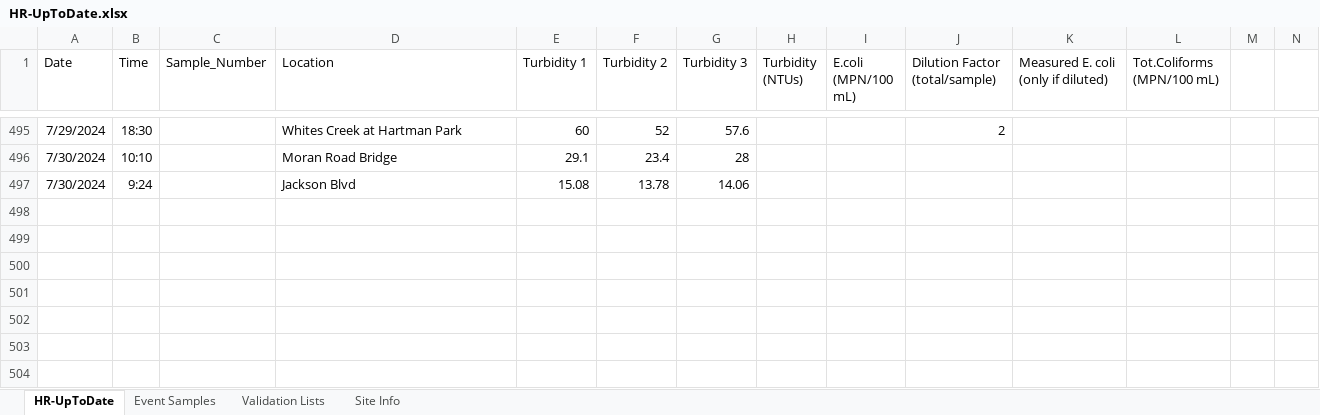
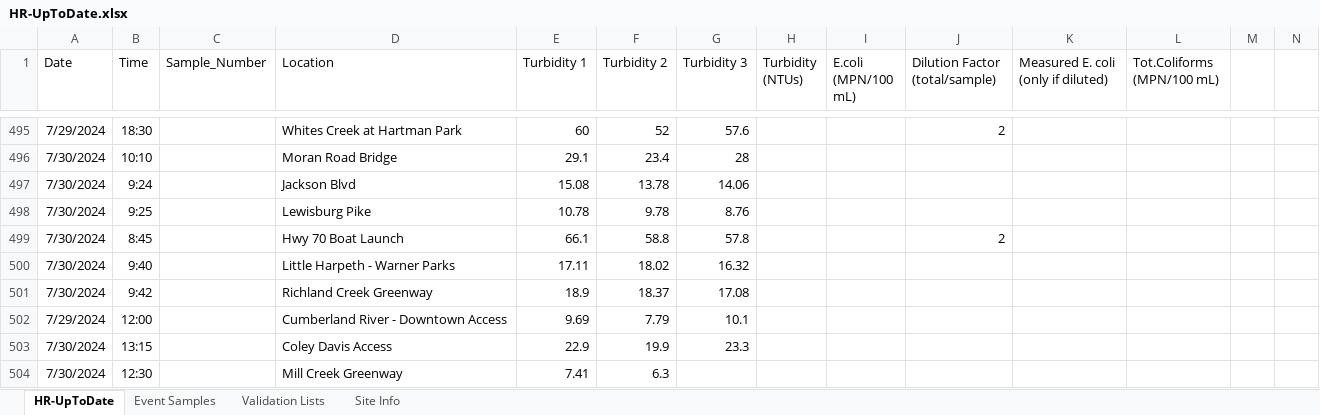
Before and after one commit to rjwood11/Water_Watch_Prototype, an Excel workbook: HR-UpToDate.xlsx, sheet HR-UpToDate, drawn as a sheet; only a part is shown, gaps mark what is left out; values as stored, in another font and other column widths than the file's, no borders; rows hold the shown columns only; the diff names each change by its address in the sheet, - before the commit and + after, or states it on an @@ line.

```diff
--- a/HR-UpToDate.xlsx (sheet HR-UpToDate)
+++ b/HR-UpToDate.xlsx (sheet HR-UpToDate)
+row 498: 7/30/2024 | 9:25 |  | Lewisburg Pike | 10.78 | 9.78 | 8.76
+row 499: 7/30/2024 | 8:45 |  | Hwy 70 Boat Launch | 66.1 | 58.8 | 57.8 |  |  | 2
+row 500: 7/30/2024 | 9:40 |  | Little Harpeth - Warner Parks | 17.11 | 18.02 | 16.32
+row 501: 7/30/2024 | 9:42 |  | Richland Creek Greenway | 18.9 | 18.37 | 17.08
+row 502: 7/29/2024 | 12:00 |  | Cumberland River - Downtown Access | 9.69 | 7.79 | 10.1
+row 503: 7/30/2024 | 13:15 |  | Coley Davis Access | 22.9 | 19.9 | 23.3
+row 504: 7/30/2024 | 12:30 |  | Mill Creek Greenway | 7.41 | 6.3
```
Also changed, not shown: 3 other files.
